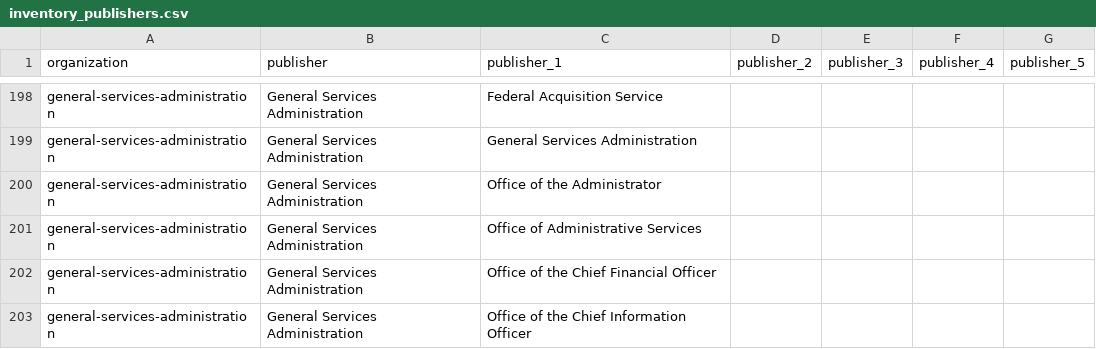
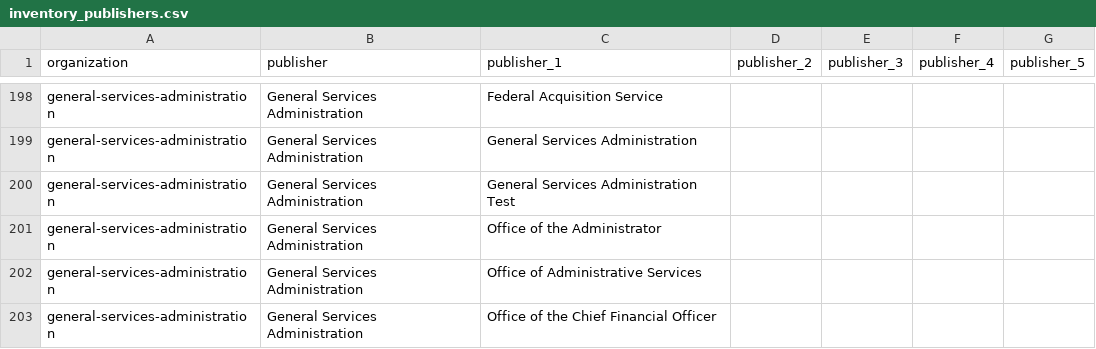
Before and after one commit to GSA/inventory-app, a CSV file: config/data/inventory_publishers.csv, drawn as a sheet; only a part is shown, gaps mark what is left out; the shorter side is filled out with more unchanged rows; the diff names each change by its address in the sheet, - before the commit and + after, or states it on an @@ line.

Commit message:
Update publishers

```diff
--- a/config/data/inventory_publishers.csv
+++ b/config/data/inventory_publishers.csv
+row 200: general-services-administration | General Services Administration | General Services Administration Test
```
